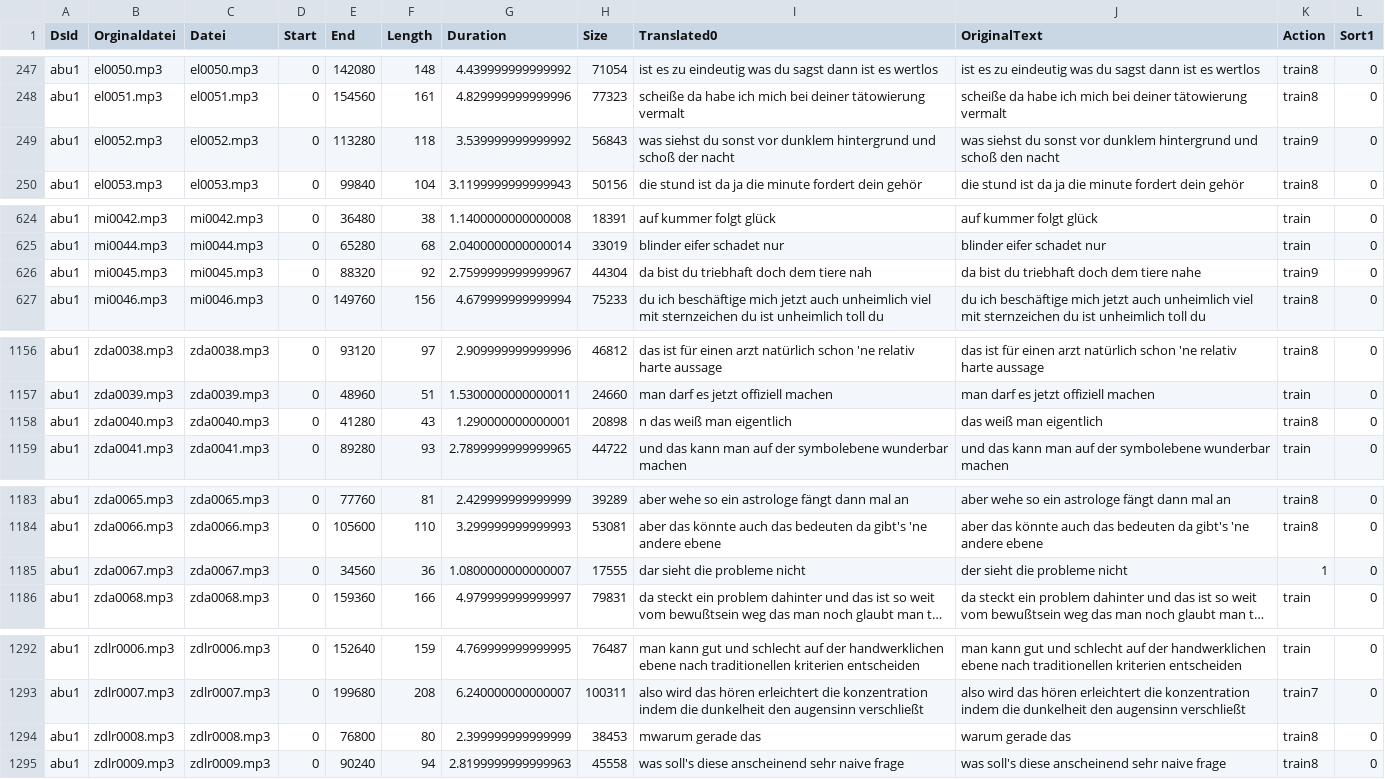
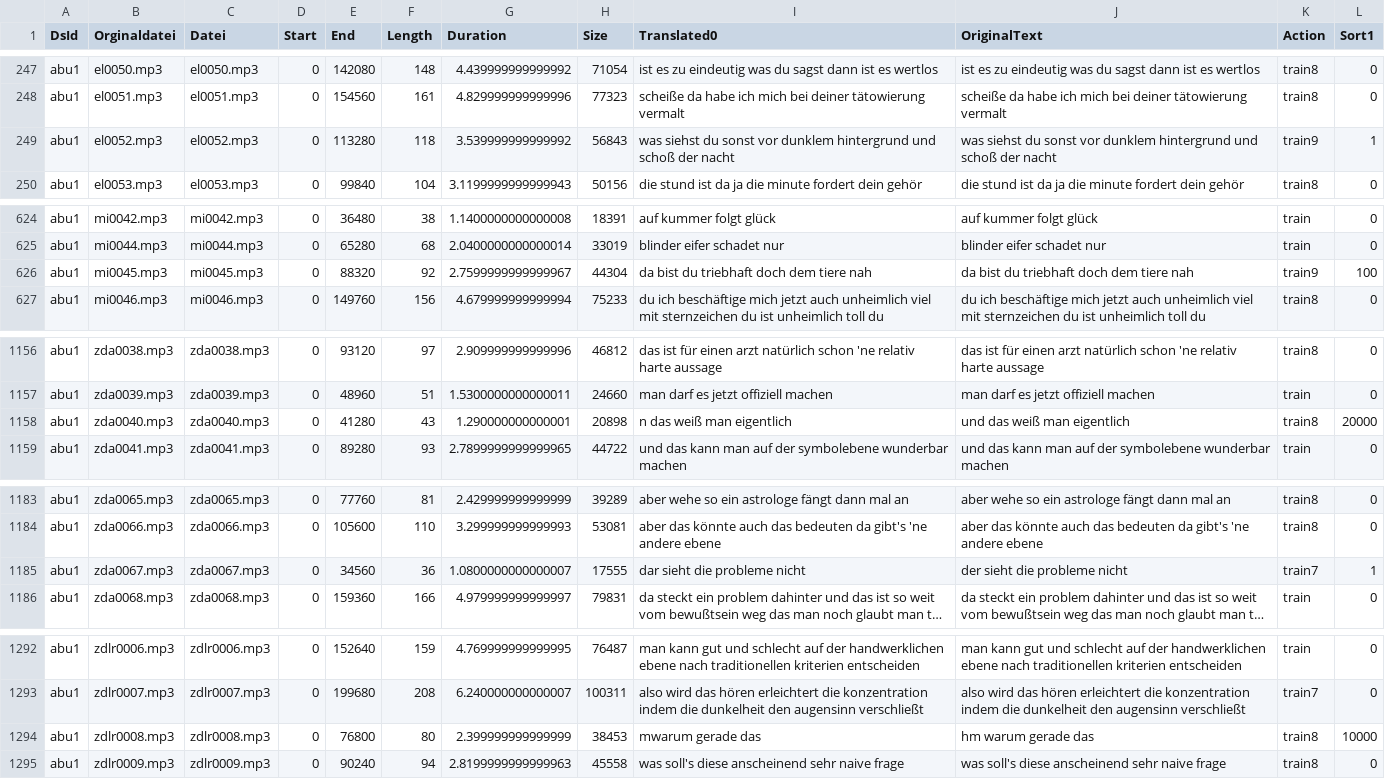
Before and after one commit to ElUnrast/GermanWave2Vec, a CSV file: datasets/abu1/content-translated-with_original.csv, drawn as a sheet; only a part is shown, gaps mark what is left out; long unchanged cells end in …; the diff covers the shown part only; the diff names each change by its address in the sheet, - before the commit and + after, or states it on an @@ line.

```diff
--- a/datasets/abu1/content-translated-with_original.csv
+++ b/datasets/abu1/content-translated-with_original.csv
-J249 (OriginalText): …und schoß den nacht
+J249 (OriginalText): …und schoß der nacht
-L249 (Sort1): 0
+L249 (Sort1): 1
-J626 (OriginalText): da bist du triebhaft doch dem tiere nahe
+J626 (OriginalText): da bist du triebhaft doch dem tiere nah
-L626 (Sort1): 0
+L626 (Sort1): 100
-J1158 (OriginalText): das weiß man eigentlich
+J1158 (OriginalText): und das weiß man eigentlich
-L1158 (Sort1): 0
+L1158 (Sort1): 20000
-K1185 (Action): 1
+K1185 (Action): train7
-L1185 (Sort1): 0
+L1185 (Sort1): 1
-J1294 (OriginalText): warum gerade das
+J1294 (OriginalText): hm warum gerade das
-L1294 (Sort1): 0
+L1294 (Sort1): 10000
```
Also changed, not shown: 27 edited cells elsewhere in this file, 4 other files.
